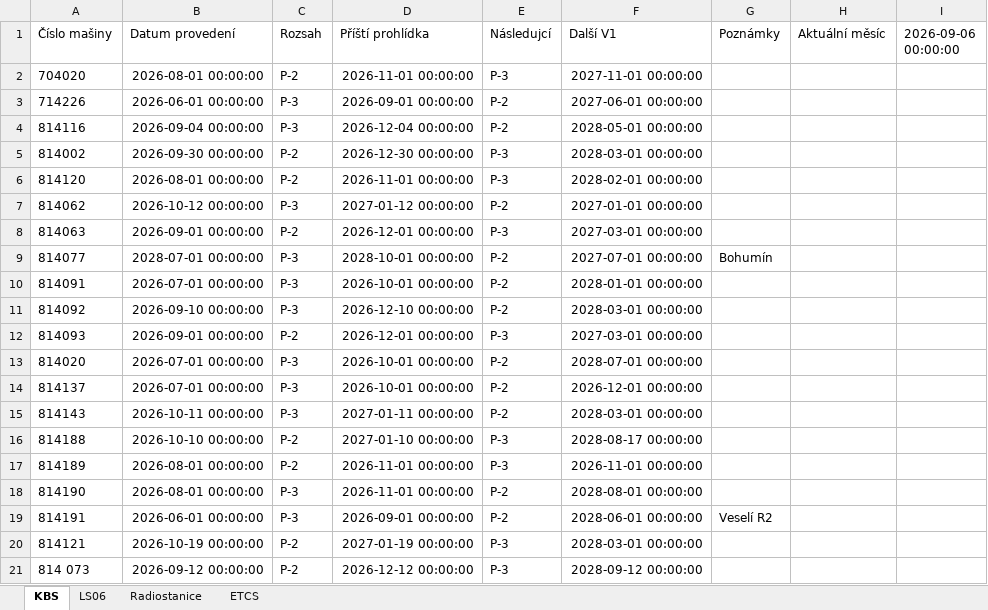
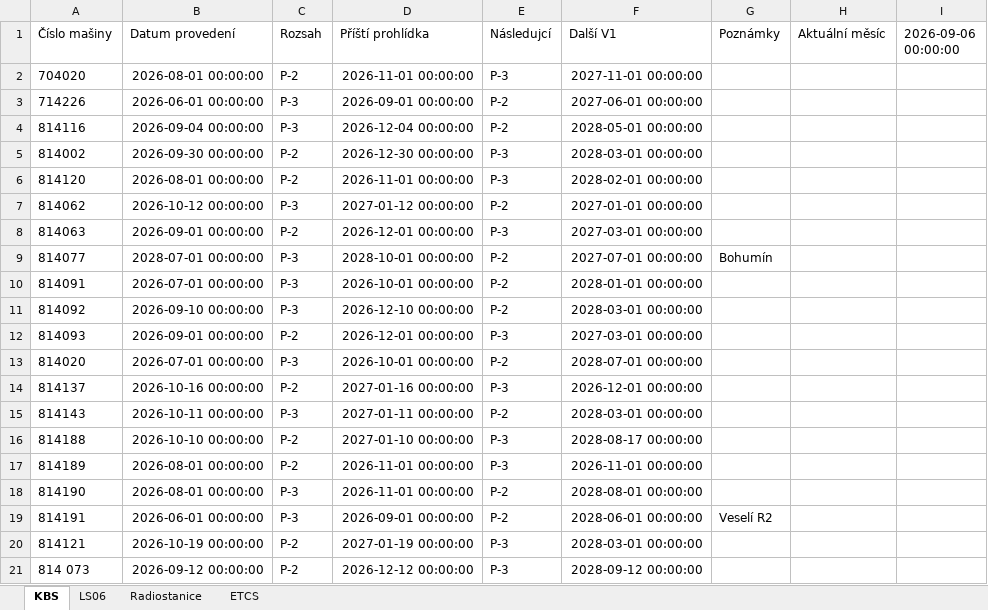
Before and after one commit to truckcsgofan-P5/Prohlidky, an Excel workbook: prohlidky.xlsx, sheet KBS, drawn as a sheet; values as stored, in another font and other column widths than the file's, no borders; the diff names each change by its address in the sheet, - before the commit and + after, or states it on an @@ line.

Commit message:
Aktualizace dat z webové aplikace

```diff
--- a/prohlidky.xlsx (sheet KBS)
+++ b/prohlidky.xlsx (sheet KBS)
-B14 (Datum provedení): 2026-07-01 00:00:00
+B14 (Datum provedení): 2026-10-16 00:00:00
-C14 (Rozsah): P-3
+C14 (Rozsah): P-2
-D14 (Příští prohlídka): 2026-10-01 00:00:00
+D14 (Příští prohlídka): 2027-01-16 00:00:00
-E14 (Následujcí): P-2
+E14 (Následujcí): P-3
```
